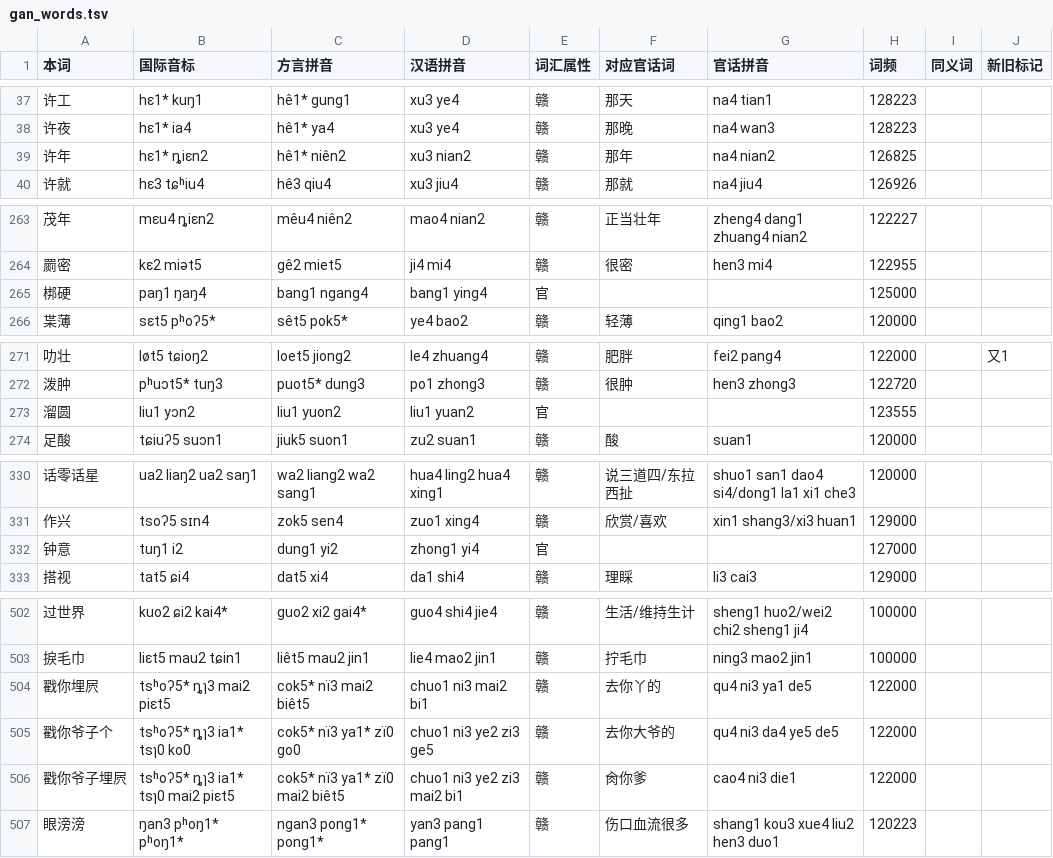
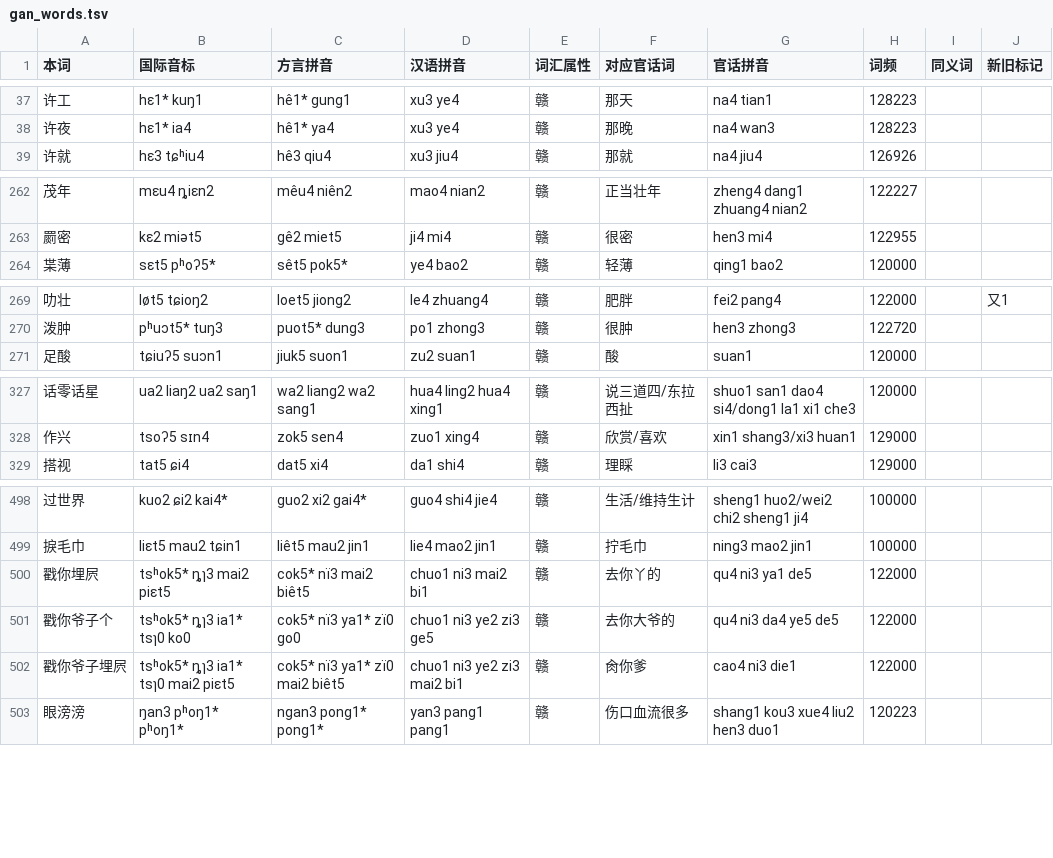
Before and after one commit to Doohaey/GonnyuGeneralIME, a TSV file: resources/regions/sinyi/dictionaries/gan_words.tsv, drawn as a sheet; only a part is shown, gaps mark what is left out; the diff covers the shown part only.

Commit message:
fix(dictionary): align Sinyi cok/set/ȵ IPA and merge duplicates

```diff
--- a/resources/regions/sinyi/dictionaries/gan_words.tsv
+++ b/resources/regions/sinyi/dictionaries/gan_words.tsv
@@ -38,3 +38,2 @@
 许夜	hɛ1* ia4	hê1* ya4	xu3 ye4	赣	那晚	na4 wan3	128223		
-许年	hɛ1* ȵiɛn2	hê1* niên2	xu3 nian2	赣	那年	na4 nian2	126825		
 许就	hɛ3 tɕʰiu4	hê3 qiu4	xu3 jiu4	赣	那就	na4 jiu4	126926		
@@ -264,3 +263,2 @@
 罽密	kɛ2 miət5	gê2 miet5	ji4 mi4	赣	很密	hen3 mi4	122955		
-梆硬	paŋ1 ŋaŋ4	bang1 ngang4	bang1 ying4	官			125000		
 枼薄	sɛt5 pʰoʔ5*	sêt5 pok5*	ye4 bao2	赣	轻薄	qing1 bao2	120000		
@@ -272,3 +270,2 @@
 泼肿	pʰuɔt5* tuŋ3	puot5* dung3	po1 zhong3	赣	很肿	hen3 zhong3	122720		
-溜圆	liu1 yɔn2	liu1 yuon2	liu1 yuan2	官			123555		
 足酸	tɕiuʔ5 suɔn1	jiuk5 suon1	zu2 suan1	赣	酸	suan1	120000		
@@ -331,3 +328,2 @@
 作兴	tsoʔ5 sɪn4	zok5 sen4	zuo1 xing4	赣	欣赏/喜欢	xin1 shang3/xi3 huan1	129000		
-钟意	tuŋ1 i2	dung1 yi2	zhong1 yi4	官			127000		
 搭视	tat5 ɕi4	dat5 xi4	da1 shi4	赣	理睬	li3 cai3	129000		
@@ -503,5 +499,5 @@
 捩毛巾	liɛt5 mau2 tɕin1	liêt5 mau2 jin1	lie4 mao2 jin1	赣	拧毛巾	ning3 mao2 jin1	100000		
-戳你埋屄	tsʰoʔ5* ȵɿ3 mai2 piɛt5	cok5* nï3 mai2 biêt5	chuo1 ni3 mai2 bi1	赣	去你丫的	qu4 ni3 ya1 de5	122000		
-戳你爷子个	tsʰoʔ5* ȵɿ3 ia1* tsɿ0 ko0	cok5* nï3 ya1* zï0 go0	chuo1 ni3 ye2 zi3 ge5	赣	去你大爷的	qu4 ni3 da4 ye5 de5	122000		
-戳你爷子埋屄	tsʰoʔ5* ȵɿ3 ia1* tsɿ0 mai2 piɛt5	cok5* nï3 ya1* zï0 mai2 biêt5	chuo1 ni3 ye2 zi3 mai2 bi1	赣	肏你爹	cao4 ni3 die1	122000		
+戳你埋屄	tsʰok5* ȵɿ3 mai2 piɛt5	cok5* nï3 mai2 biêt5	chuo1 ni3 mai2 bi1	赣	去你丫的	qu4 ni3 ya1 de5	122000		
+戳你爷子个	tsʰok5* ȵɿ3 ia1* tsɿ0 ko0	cok5* nï3 ya1* zï0 go0	chuo1 ni3 ye2 zi3 ge5	赣	去你大爷的	qu4 ni3 da4 ye5 de5	122000		
+戳你爷子埋屄	tsʰok5* ȵɿ3 ia1* tsɿ0 mai2 piɛt5	cok5* nï3 ya1* zï0 mai2 biêt5	chuo1 ni3 ye2 zi3 mai2 bi1	赣	肏你爹	cao4 ni3 die1	122000		
 眼滂滂	ŋan3 pʰoŋ1* pʰoŋ1*	ngan3 pong1* pong1*	yan3 pang1 pang1	赣	伤口血流很多	shang1 kou3 xue4 liu2 hen3 duo1	120223		
```
Also changed, not shown: 8 edited cells elsewhere in this file, resources/regions/sinyi/dictionaries/chars.tsv, resources/regions/sinyi/dictionaries/gan_chars.tsv, 1 other file.
